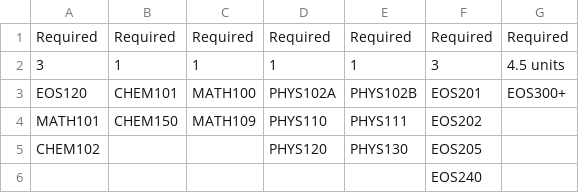
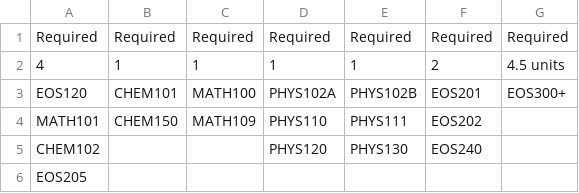
Before and after one commit to blakedyer/program_guide, a CSV file: data/programs/MNR-ESC_proposed.csv, drawn as a sheet.

```diff
--- a/data/programs/MNR-ESC_proposed.csv
+++ b/data/programs/MNR-ESC_proposed.csv
@@ -1,6 +1,6 @@
 Required,Required,Required,Required,Required,Required,Required
-3,1,1,1,1,3,"4.5 units"
+4,1,1,1,1,2,4.5 units
 EOS120,CHEM101,MATH100,PHYS102A,PHYS102B,EOS201,EOS300+
 MATH101,CHEM150,MATH109,PHYS110,PHYS111,EOS202,
-CHEM102,,,PHYS120,PHYS130,EOS205,
-,,,,,EOS240,
+CHEM102,,,PHYS120,PHYS130,EOS240,
+EOS205,,,,,,
```
Also changed, not shown: data/eos_course_list.csv, data/eos_program_list.csv, 18 other files.
